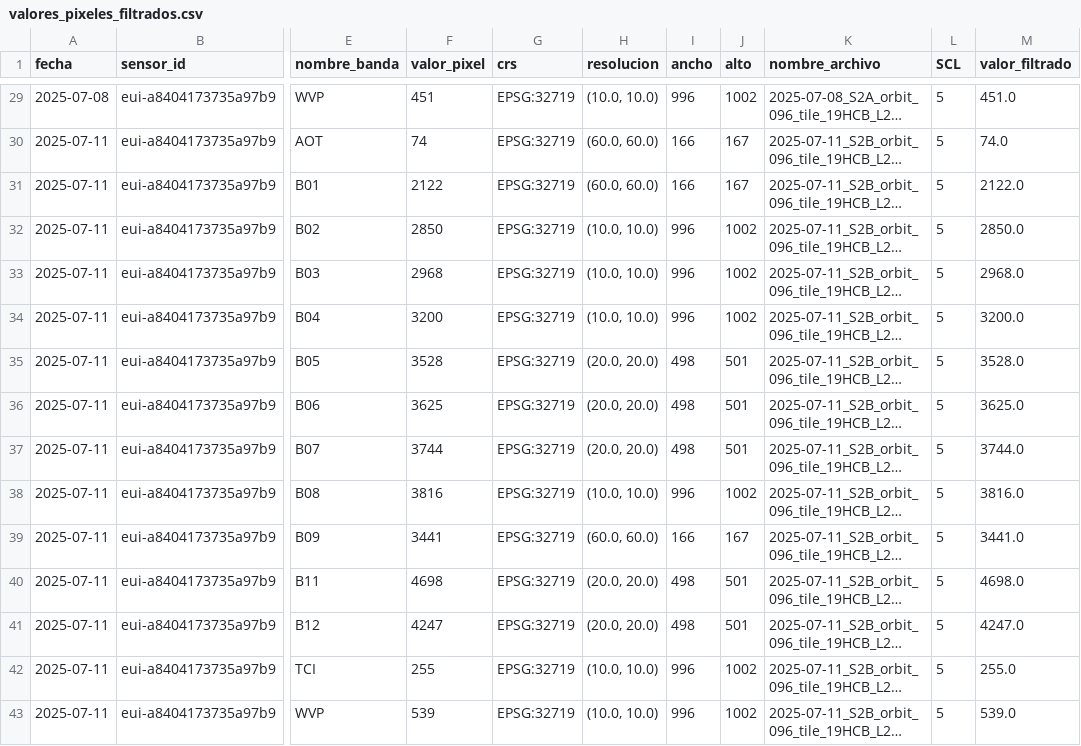
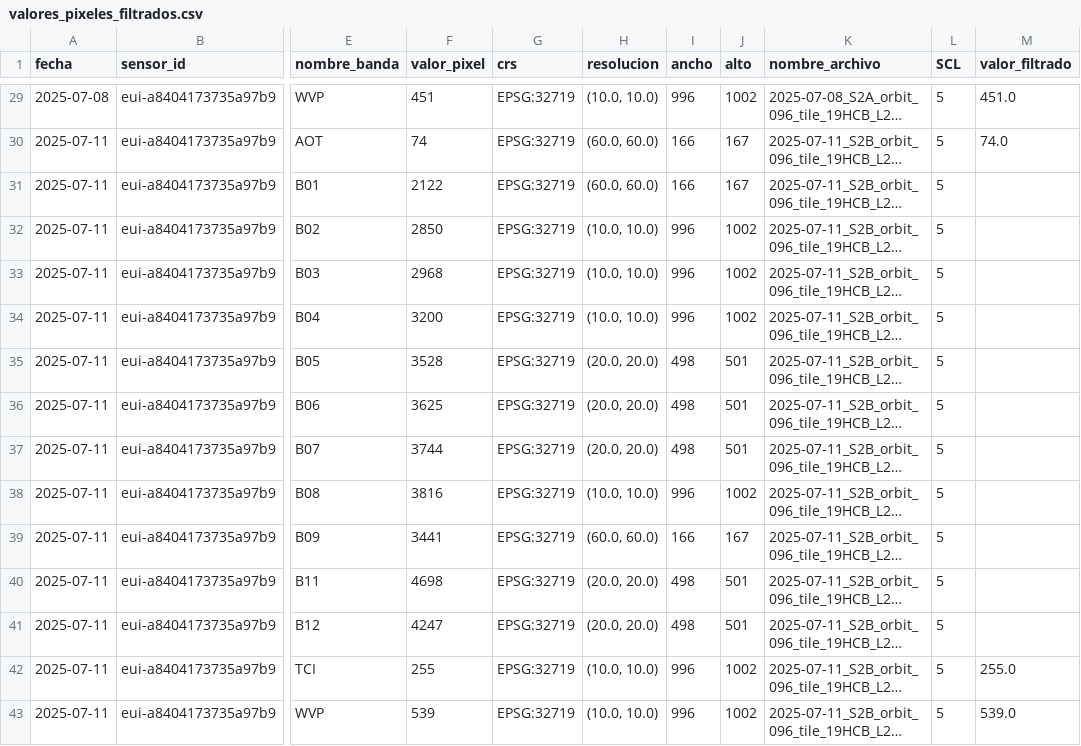
Before and after one commit to FelipeScanda/Proyecto-Imagenes-Satelitales, a CSV file: valores_pixeles_filtrados.csv, drawn as a sheet; only a part is shown, gaps mark what is left out; long unchanged cells end in …; the diff names each change by its address in the sheet, - before the commit and + after, or states it on an @@ line.

Commit message:
CSV con datos filtrados

```diff
--- a/valores_pixeles_filtrados.csv
+++ b/valores_pixeles_filtrados.csv
-M31 (valor_filtrado): 2122.0
+M31 (valor_filtrado): (empty)
-M32 (valor_filtrado): 2850.0
+M32 (valor_filtrado): (empty)
-M33 (valor_filtrado): 2968.0
+M33 (valor_filtrado): (empty)
-M34 (valor_filtrado): 3200.0
+M34 (valor_filtrado): (empty)
-M35 (valor_filtrado): 3528.0
+M35 (valor_filtrado): (empty)
-M36 (valor_filtrado): 3625.0
+M36 (valor_filtrado): (empty)
-M37 (valor_filtrado): 3744.0
+M37 (valor_filtrado): (empty)
-M38 (valor_filtrado): 3816.0
+M38 (valor_filtrado): (empty)
-M39 (valor_filtrado): 3441.0
+M39 (valor_filtrado): (empty)
-M40 (valor_filtrado): 4698.0
+M40 (valor_filtrado): (empty)
-M41 (valor_filtrado): 4247.0
+M41 (valor_filtrado): (empty)
```
Also changed, not shown: 1 other file.
